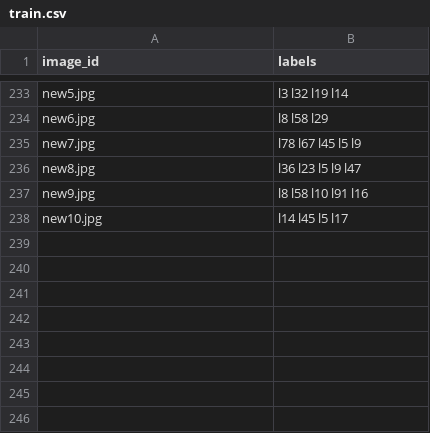
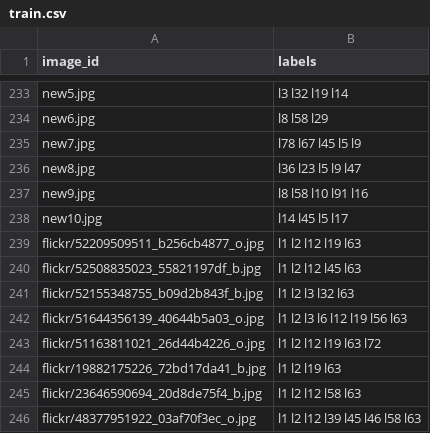
Before and after one commit to kristoisberg/macheene-lern, a CSV file: data/train.csv, drawn as a sheet; only a part is shown, gaps mark what is left out.

Commit message:
Add labels for plane images

```diff
--- a/data/train.csv
+++ b/data/train.csv
@@ -238 +238,9 @@ new9.jpg,l8 l58 l10 l91 l16
 new10.jpg,l14 l45 l5 l17
+flickr/52209509511_b256cb4877_o.jpg,l1 l2 l12 l19 l63
+flickr/52508835023_55821197df_b.jpg,l1 l2 l12 l45 l63
+flickr/52155348755_b09d2b843f_b.jpg,l1 l2 l3 l32 l63
+flickr/51644356139_40644b5a03_o.jpg,l1 l2 l3 l6 l12 l19 l56 l63
+flickr/51163811021_26d44b4226_o.jpg,l1 l2 l12 l19 l63 l72
+flickr/19882175226_72bd17da41_b.jpg,l1 l2 l19 l63
+flickr/23646590694_20d8de75f4_b.jpg,l1 l2 l12 l58 l63
+flickr/48377951922_03af70f3ec_o.jpg,l1 l2 l12 l39 l45 l46 l58 l63
```
Also changed, not shown: data/submission_temp.csv, data/test_temp.csv.
